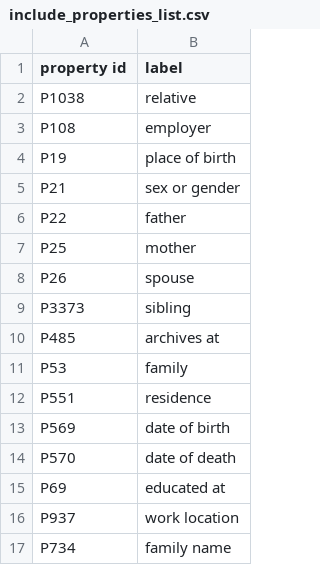
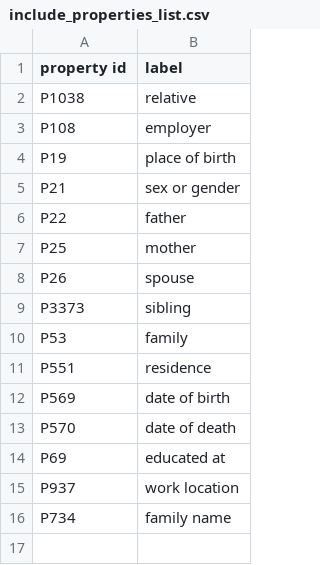
Before and after one commit to yalelibrary/constellations-data, a CSV file: wikidata-lists/include_properties_list.csv, drawn as a sheet; the diff names each change by its address in the sheet, - before the commit and + after, or states it on an @@ line.

Commit message:
Update include_properties_list.csv
Removed the "archives at" property as it only applies to a couple people and is displaying as "Is Referenced By" in Omeka.

```diff
--- a/wikidata-lists/include_properties_list.csv
+++ b/wikidata-lists/include_properties_list.csv
-row 10: P485 | archives at
```
